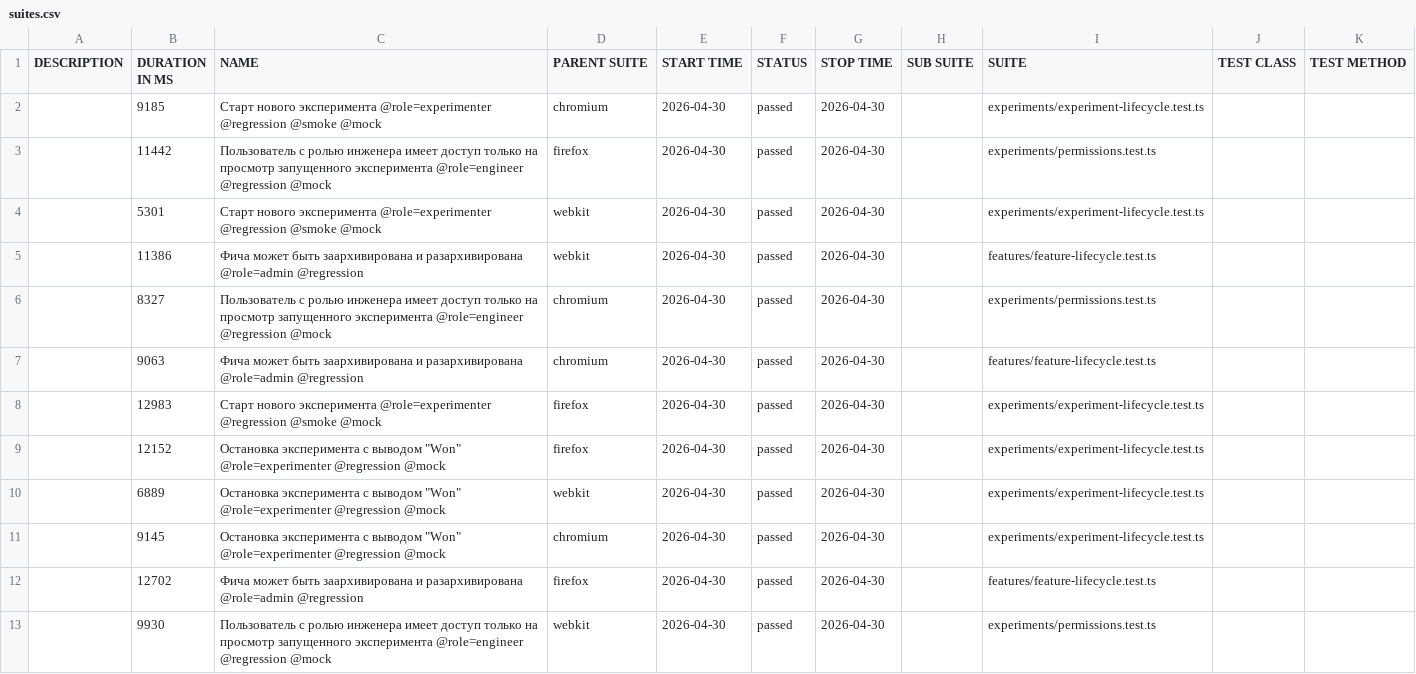
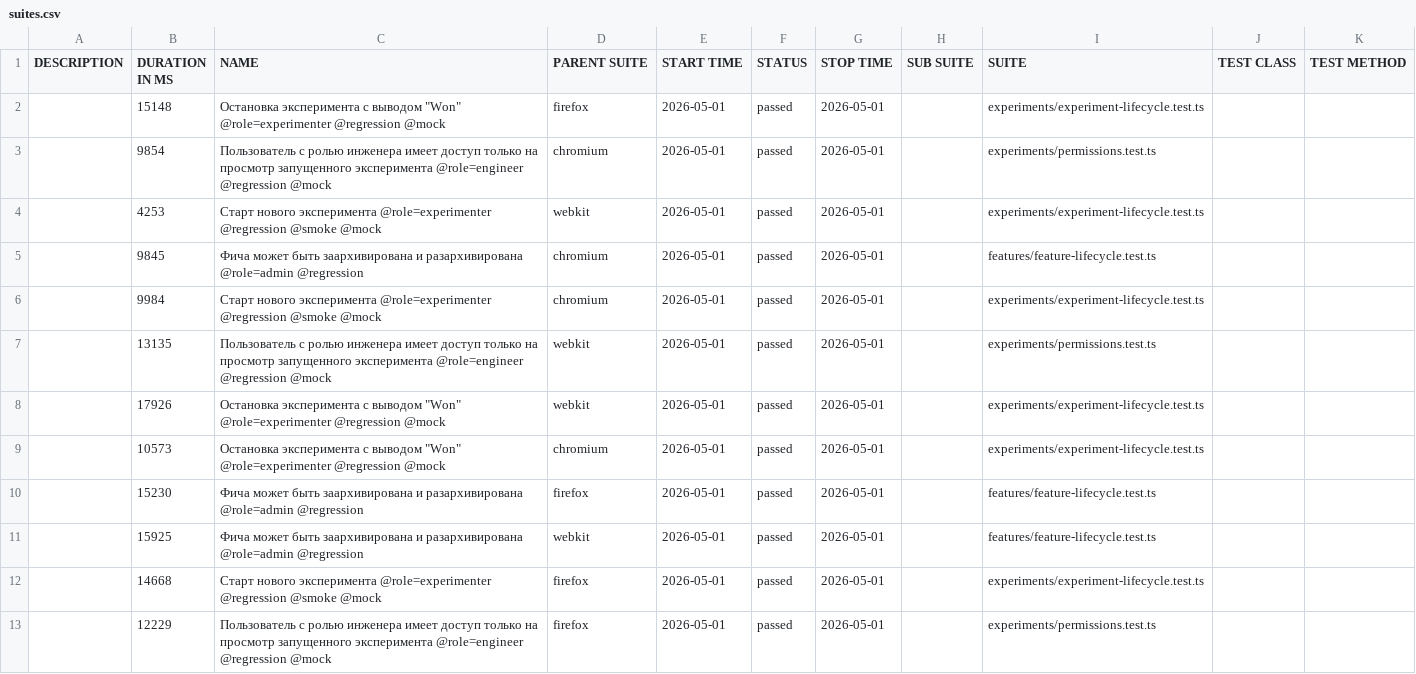
Before and after one commit to ozhegov/growthbook-e2e-tests, a CSV file: data/suites.csv, drawn as a sheet.

```diff
--- a/data/suites.csv
+++ b/data/suites.csv
@@ -1,13 +1,13 @@
 "DESCRIPTION","DURATION IN MS","NAME","PARENT SUITE","START TIME","STATUS","STOP TIME","SUB SUITE","SUITE","TEST CLASS","TEST METHOD"
-"","9185","Старт нового эксперимента @role=experimenter @regression @smoke @mock","chromium","2026-04-30","passed","2026-04-30","","experiments/experiment-lifecycle.test.ts","",""
-"","11442","Пользователь с ролью инженера имеет доступ только на просмотр запущенного эксперимента @role=engineer @regression @mock","firefox","2026-04-30","passed","2026-04-30","","experiments/permissions.test.ts","",""
-"","5301","Старт нового эксперимента @role=experimenter @regression @smoke @mock","webkit","2026-04-30","passed","2026-04-30","","experiments/experiment-lifecycle.test.ts","",""
-"","11386","Фича может быть заархивирована и разархивирована @role=admin @regression","webkit","2026-04-30","passed","2026-04-30","","features/feature-lifecycle.test.ts","",""
-"","8327","Пользователь с ролью инженера имеет доступ только на просмотр запущенного эксперимента @role=engineer @regression @mock","chromium","2026-04-30","passed","2026-04-30","","experiments/permissions.test.ts","",""
-"","9063","Фича может быть заархивирована и разархивирована @role=admin @regression","chromium","2026-04-30","passed","2026-04-30","","features/feature-lifecycle.test.ts","",""
-"","12983","Старт нового эксперимента @role=experimenter @regression @smoke @mock","firefox","2026-04-30","passed","2026-04-30","","experiments/experiment-lifecycle.test.ts","",""
-"","12152","Остановка эксперимента с выводом ""Won"" @role=experimenter @regression @mock","firefox","2026-04-30","passed","2026-04-30","","experiments/experiment-lifecycle.test.ts","",""
-"","6889","Остановка эксперимента с выводом ""Won"" @role=experimenter @regression @mock","webkit","2026-04-30","passed","2026-04-30","","experiments/experiment-lifecycle.test.ts","",""
-"","9145","Остановка эксперимента с выводом ""Won"" @role=experimenter @regression @mock","chromium","2026-04-30","passed","2026-04-30","","experiments/experiment-lifecycle.test.ts","",""
-"","12702","Фича может быть заархивирована и разархивирована @role=admin @regression","firefox","2026-04-30","passed","2026-04-30","","features/feature-lifecycle.test.ts","",""
-"","9930","Пользователь с ролью инженера имеет доступ только на просмотр запущенного эксперимента @role=engineer @regression @mock","webkit","2026-04-30","passed","2026-04-30","","experiments/permissions.test.ts","",""
+"","15148","Остановка эксперимента с выводом ""Won"" @role=experimenter @regression @mock","firefox","2026-05-01","passed","2026-05-01","","experiments/experiment-lifecycle.test.ts","",""
+"","9854","Пользователь с ролью инженера имеет доступ только на просмотр запущенного эксперимента @role=engineer @regression @mock","chromium","2026-05-01","passed","2026-05-01","","experiments/permissions.test.ts","",""
+"","4253","Старт нового эксперимента @role=experimenter @regression @smoke @mock","webkit","2026-05-01","passed","2026-05-01","","experiments/experiment-lifecycle.test.ts","",""
+"","9845","Фича может быть заархивирована и разархивирована @role=admin @regression","chromium","2026-05-01","passed","2026-05-01","","features/feature-lifecycle.test.ts","",""
+"","9984","Старт нового эксперимента @role=experimenter @regression @smoke @mock","chromium","2026-05-01","passed","2026-05-01","","experiments/experiment-lifecycle.test.ts","",""
+"","13135","Пользователь с ролью инженера имеет доступ только на просмотр запущенного эксперимента @role=engineer @regression @mock","webkit","2026-05-01","passed","2026-05-01","","experiments/permissions.test.ts","",""
+"","17926","Остановка эксперимента с выводом ""Won"" @role=experimenter @regression @mock","webkit","2026-05-01","passed","2026-05-01","","experiments/experiment-lifecycle.test.ts","",""
+"","10573","Остановка эксперимента с выводом ""Won"" @role=experimenter @regression @mock","chromium","2026-05-01","passed","2026-05-01","","experiments/experiment-lifecycle.test.ts","",""
+"","15230","Фича может быть заархивирована и разархивирована @role=admin @regression","firefox","2026-05-01","passed","2026-05-01","","features/feature-lifecycle.test.ts","",""
+"","15925","Фича может быть заархивирована и разархивирована @role=admin @regression","webkit","2026-05-01","passed","2026-05-01","","features/feature-lifecycle.test.ts","",""
+"","14668","Старт нового эксперимента @role=experimenter @regression @smoke @mock","firefox","2026-05-01","passed","2026-05-01","","experiments/experiment-lifecycle.test.ts","",""
+"","12229","Пользователь с ролью инженера имеет доступ только на просмотр запущенного эксперимента @role=engineer @regression @mock","firefox","2026-05-01","passed","2026-05-01","","experiments/permissions.test.ts","",""
```
Also changed, not shown: 51 other files.
